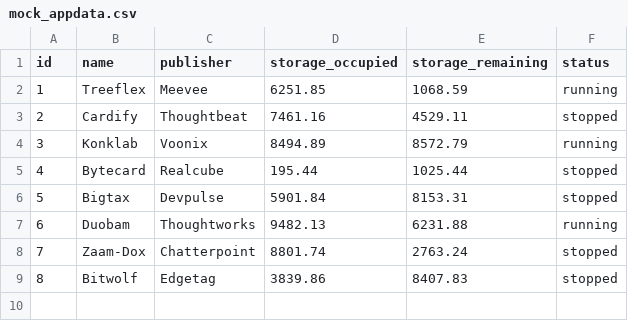
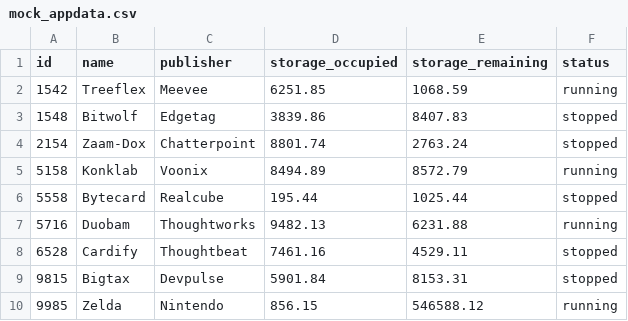
Before and after one commit to mariomcrv/Cloud_Management, a CSV file: src/main/resources/mock_appdata.csv, drawn as a sheet.

Commit message:
Implementation of multiple threads and sub-threads to allow the text-field to represent dynamically the information. Client retrieves a list of users from a csv file and sends one by one one to the server. The server returns only one response with the list of users and their status: Client-streaming api

```diff
--- a/src/main/resources/mock_appdata.csv
+++ b/src/main/resources/mock_appdata.csv
@@ -1,9 +1,10 @@
 id,name,publisher,storage_occupied,storage_remaining,status
-1,Treeflex,Meevee,6251.85,1068.59,running
-2,Cardify,Thoughtbeat,7461.16,4529.11,stopped
-3,Konklab,Voonix,8494.89,8572.79,running
-4,Bytecard,Realcube,195.44,1025.44,stopped
-5,Bigtax,Devpulse,5901.84,8153.31,stopped
-6,Duobam,Thoughtworks,9482.13,6231.88,running
-7,Zaam-Dox,Chatterpoint,8801.74,2763.24,stopped
-8,Bitwolf,Edgetag,3839.86,8407.83,stopped
+1542,Treeflex,Meevee,6251.85,1068.59,running
+1548,Bitwolf,Edgetag,3839.86,8407.83,stopped
+2154,Zaam-Dox,Chatterpoint,8801.74,2763.24,stopped
+5158,Konklab,Voonix,8494.89,8572.79,running
+5558,Bytecard,Realcube,195.44,1025.44,stopped
+5716,Duobam,Thoughtworks,9482.13,6231.88,running
+6528,Cardify,Thoughtbeat,7461.16,4529.11,stopped
+9815,Bigtax,Devpulse,5901.84,8153.31,stopped
+9985,Zelda,Nintendo,856.15,546588.12,running
```
Also changed, not shown: 9 other files.
